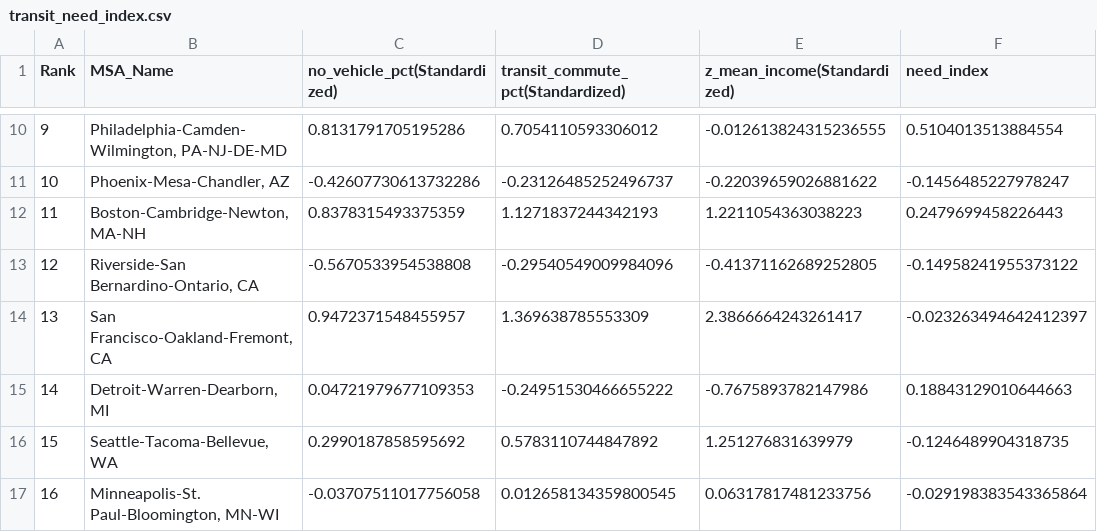
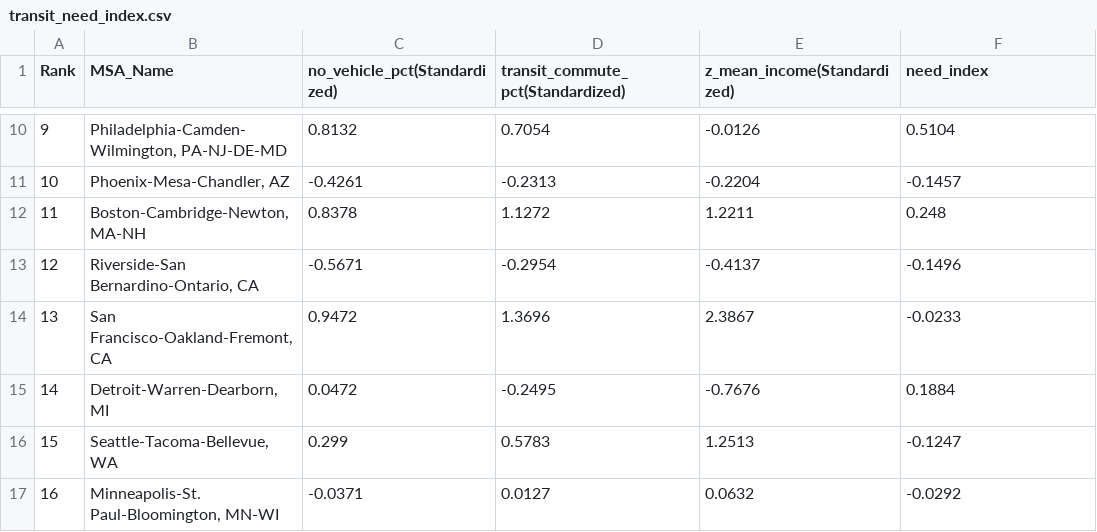
Before and after one commit to chrlskiet1205/Winter-2025-Transportation-Project, a CSV file: data/processed/transit_need_index.csv, drawn as a sheet; only a part is shown, gaps mark what is left out; the diff covers the shown part only.

Commit message:
Refined data/processed/transit_need_index.csv file rounding 4 digits

```diff
--- a/data/processed/transit_need_index.csv
+++ b/data/processed/transit_need_index.csv
@@ -10,8 +10,8 @@ Rank,MSA_Name,no_vehicle_pct(Standardized),transit_commute_pct(Standardized),z_m
-9,"Philadelphia-Camden-Wilmington, PA-NJ-DE-MD",0.8131791705195286,0.7054110593306012,-0.012613824315236555,0.5104013513884554
-10,"Phoenix-Mesa-Chandler, AZ",-0.42607730613732286,-0.23126485252496737,-0.22039659026881622,-0.1456485227978247
-11,"Boston-Cambridge-Newton, MA-NH",0.8378315493375359,1.1271837244342193,1.2211054363038223,0.2479699458226443
-12,"Riverside-San Bernardino-Ontario, CA",-0.5670533954538808,-0.29540549009984096,-0.41371162689252805,-0.14958241955373122
-13,"San Francisco-Oakland-Fremont, CA",0.9472371548455957,1.369638785553309,2.3866664243261417,-0.023263494642412397
-14,"Detroit-Warren-Dearborn, MI",0.04721979677109353,-0.24951530466655222,-0.7675893782147986,0.18843129010644663
-15,"Seattle-Tacoma-Bellevue, WA",0.2990187858595692,0.5783110744847892,1.251276831639979,-0.1246489904318735
-16,"Minneapolis-St. Paul-Bloomington, MN-WI",-0.03707511017756058,0.012658134359800545,0.06317817481233756,-0.029198383543365864
+9,"Philadelphia-Camden-Wilmington, PA-NJ-DE-MD",0.8132,0.7054,-0.0126,0.5104
+10,"Phoenix-Mesa-Chandler, AZ",-0.4261,-0.2313,-0.2204,-0.1457
+11,"Boston-Cambridge-Newton, MA-NH",0.8378,1.1272,1.2211,0.248
+12,"Riverside-San Bernardino-Ontario, CA",-0.5671,-0.2954,-0.4137,-0.1496
+13,"San Francisco-Oakland-Fremont, CA",0.9472,1.3696,2.3867,-0.0233
+14,"Detroit-Warren-Dearborn, MI",0.0472,-0.2495,-0.7676,0.1884
+15,"Seattle-Tacoma-Bellevue, WA",0.299,0.5783,1.2513,-0.1247
+16,"Minneapolis-St. Paul-Bloomington, MN-WI",-0.0371,0.0127,0.0632,-0.0292
```
Also changed, not shown: 48 edited cells elsewhere in this file, 1 other file.
